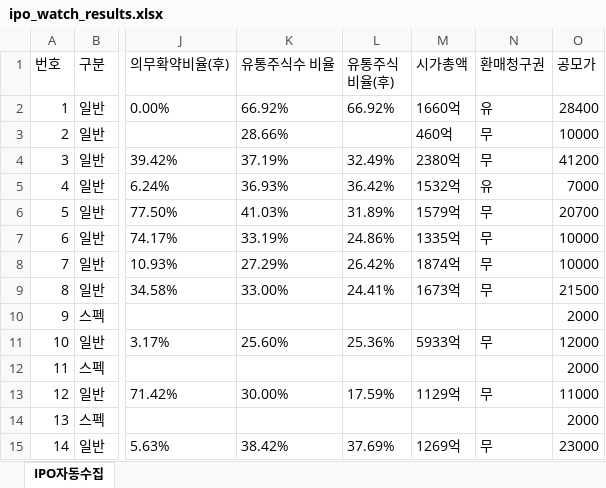
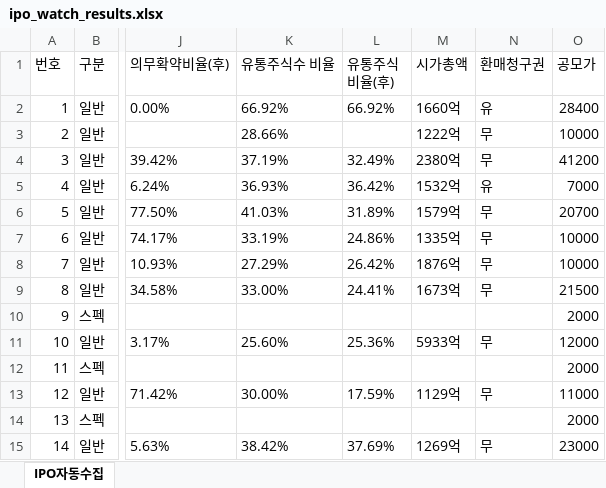
Before and after one commit to khiro37/IPO, an Excel workbook: ipo_watch_results.xlsx, sheet IPO자동수집, drawn as a sheet; only a part is shown, gaps mark what is left out; values as stored, in another font and other column widths than the file's, no borders; the diff names each change by its address in the sheet, - before the commit and + after, or states it on an @@ line.

```diff
--- a/ipo_watch_results.xlsx (sheet IPO자동수집)
+++ b/ipo_watch_results.xlsx (sheet IPO자동수집)
-M3 (시가총액): 460억
+M3 (시가총액): 1222억
-M8 (시가총액): 1874억
+M8 (시가총액): 1876억
```
Also changed, not shown: 3 other files.
